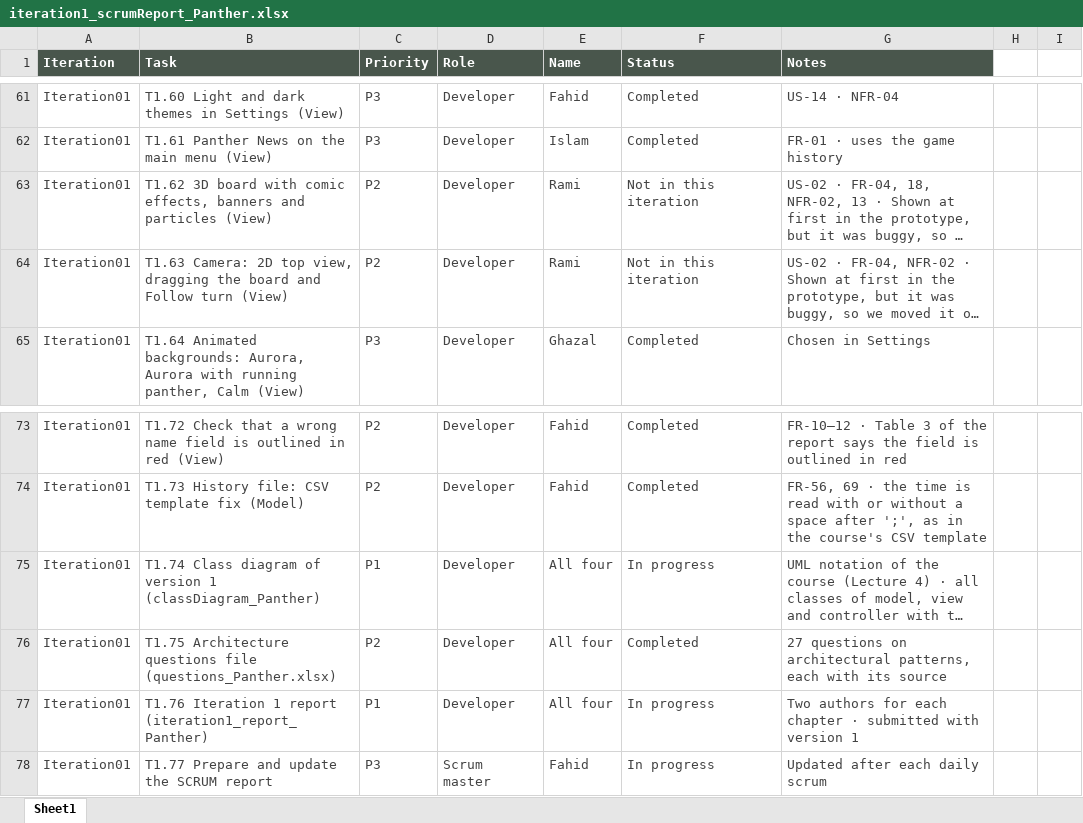
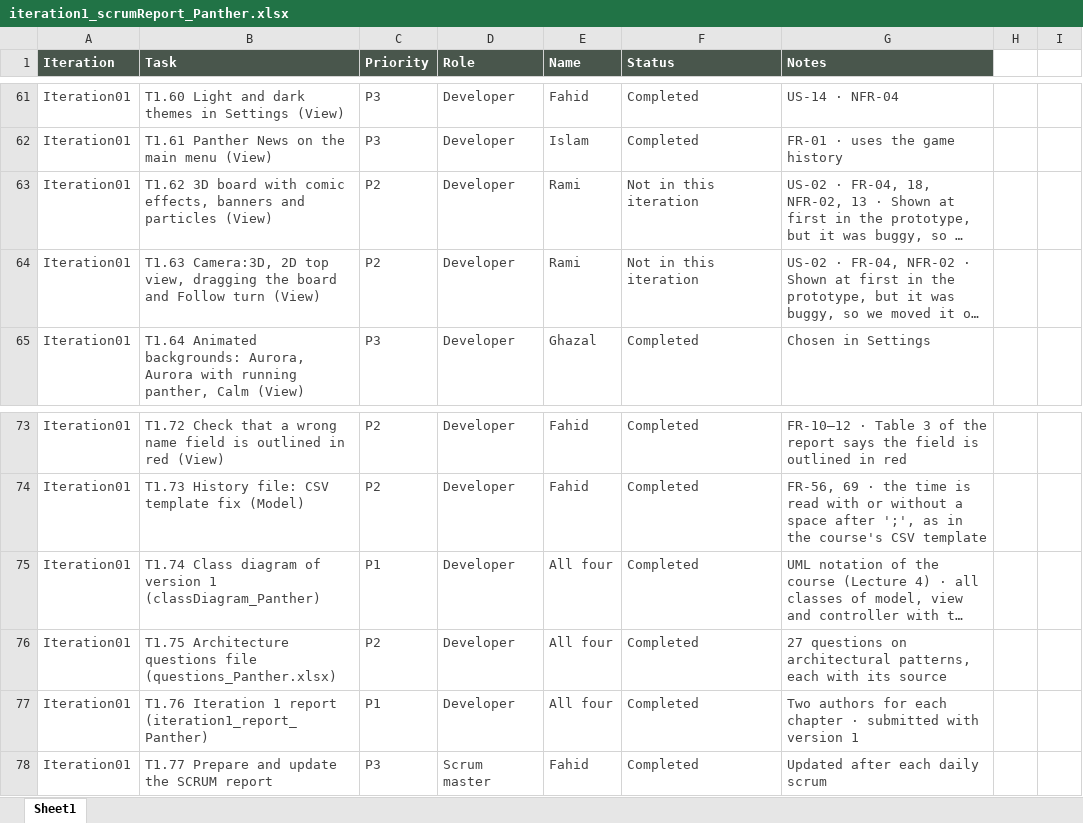
Before and after one commit to IslamHassadya11/SE-Ludo-Panther, an Excel workbook: Assignments/Assignment 4 Files/iteration1_scrumReport_Panther.xlsx, sheet Sheet1, drawn as a sheet; only a part is shown, gaps mark what is left out; long unchanged cells end in …; values as stored, in another font and other column widths than the file's, no borders; conditional formats and table styles not drawn; the diff names each change by its address in the sheet, - before the commit and + after, or states it on an @@ line.

Commit message:
Update iteration1_scrumReport_Panther.xlsx
update the scrum report

```diff
--- a/Assignments/Assignment 4 Files/iteration1_scrumReport_Panther.xlsx (sheet Sheet1)
+++ b/Assignments/Assignment 4 Files/iteration1_scrumReport_Panther.xlsx (sheet Sheet1)
-B64 (Task): T1.63 Camera: 2D top…
+B64 (Task): T1.63 Camera:3D, 2D top…
-F75 (Status): In progress
+F75 (Status): Completed
-F77:F78 (Status): In progress
+F77:F78 (Status): Completed
```
